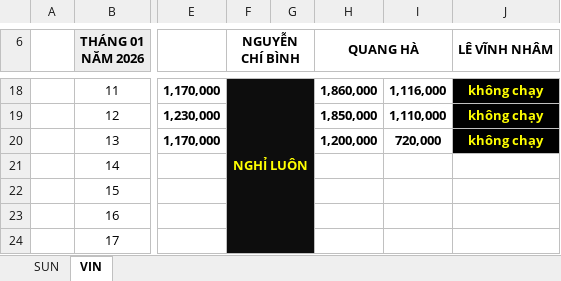
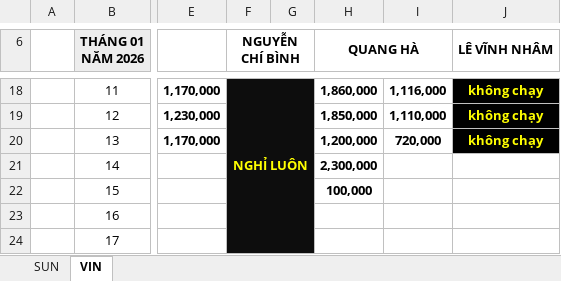
Before and after one commit to Kajumisu123/MinhHaiDriver2, an Excel workbook: Chấm công/CHẤM CÔNG T1 2026.xlsx, sheet VIN, drawn as a sheet; only a part is shown, gaps mark what is left out; values as stored, in another font and other column widths than the file's, no borders; the diff names each change by its address in the sheet, - before the commit and + after, or states it on an @@ line.

```diff
--- a/Chấm công/CHẤM CÔNG T1 2026.xlsx (sheet VIN)
+++ b/Chấm công/CHẤM CÔNG T1 2026.xlsx (sheet VIN)
-H21 (QUANG HÀ): (empty)
+H21 (QUANG HÀ): 2,300,000
-H22 (QUANG HÀ): (empty)
+H22 (QUANG HÀ): 100,000
```
Also changed, not shown: sheet SUN, Quản lý thu chi/Thu chi tháng 1.xlsx, Theo dõi/CUỐI T12 2025.xlsx, 3 other files.
